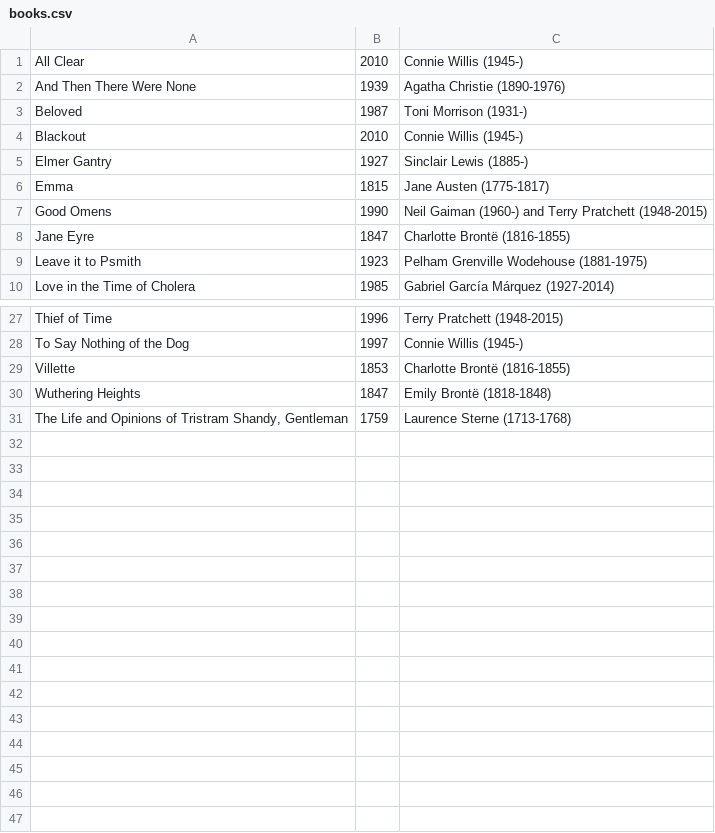
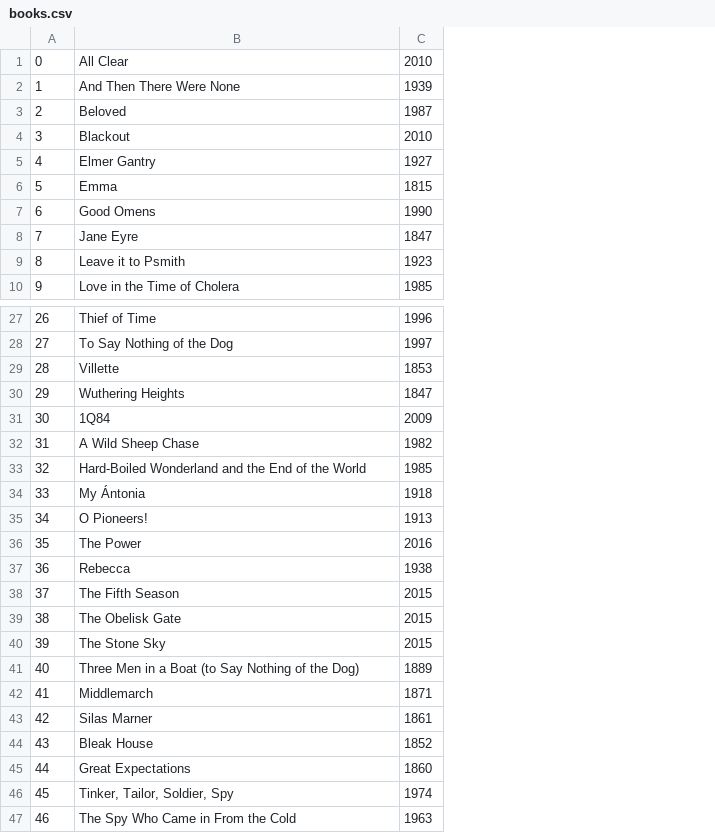
Before and after one commit to carleton-cs257-spring18/books-emmons_kim, a CSV file: books/books.csv, drawn as a sheet; only a part is shown, gaps mark what is left out; removed rows and columns are numbered as before the commit, all else as after; the diff names each change by its address in the sheet, - before the commit and + after, or states it on an @@ line.

Commit message:
Added authors.csv and books.csv files

```diff
--- a/books/books.csv
+++ b/books/books.csv
+column A, rows 1-10: 0 | 1 | 2 | 3 | 4 | 5 | 6 | 7 | 8 | 9; rows 27-30: 26 | 27 | 28 | 29
-column C, rows 1-10: Connie Willis (1945-) | Agatha Christie (1890-1976) | Toni Morrison (1931-) | Connie Willis (1945-) | Sinclair Lewis (1885-) | Jane Austen (1775-1817) | Neil Gaiman (1960-) and Terry Pratchett (1948-2015) | Charlotte Brontë (1816-1855) | Pelham Grenville Wodehouse (1881-1975) | Gabriel García Márquez (1927-2014); rows 27-30: Terry Pratchett (1948-2015) | Connie Willis (1945-) | Charlotte Brontë (1816-1855) | Emily Brontë (1818-1848)
-row 31: The Life and Opinions of Tristram Shandy, Gentleman | 1759 | Laurence Sterne (1713-1768)
+row 31: 30 | 1Q84 | 2009
+row 32: 31 | A Wild Sheep Chase | 1982
+row 33: 32 | Hard-Boiled Wonderland and the End of the World | 1985
+row 34: 33 | My Ántonia | 1918
+row 35: 34 | O Pioneers! | 1913
+row 36: 35 | The Power | 2016
+row 37: 36 | Rebecca | 1938
+row 38: 37 | The Fifth Season | 2015
+row 39: 38 | The Obelisk Gate | 2015
+row 40: 39 | The Stone Sky | 2015
+row 41: 40 | Three Men in a Boat (to Say Nothing of the Dog) | 1889
+row 42: 41 | Middlemarch | 1871
+row 43: 42 | Silas Marner | 1861
+row 44: 43 | Bleak House | 1852
+row 45: 44 | Great Expectations | 1860
+row 46: 45 | Tinker, Tailor, Soldier, Spy | 1974
+row 47: 46 | The Spy Who Came in From the Cold | 1963
```
Also changed, not shown: 1 other file.
